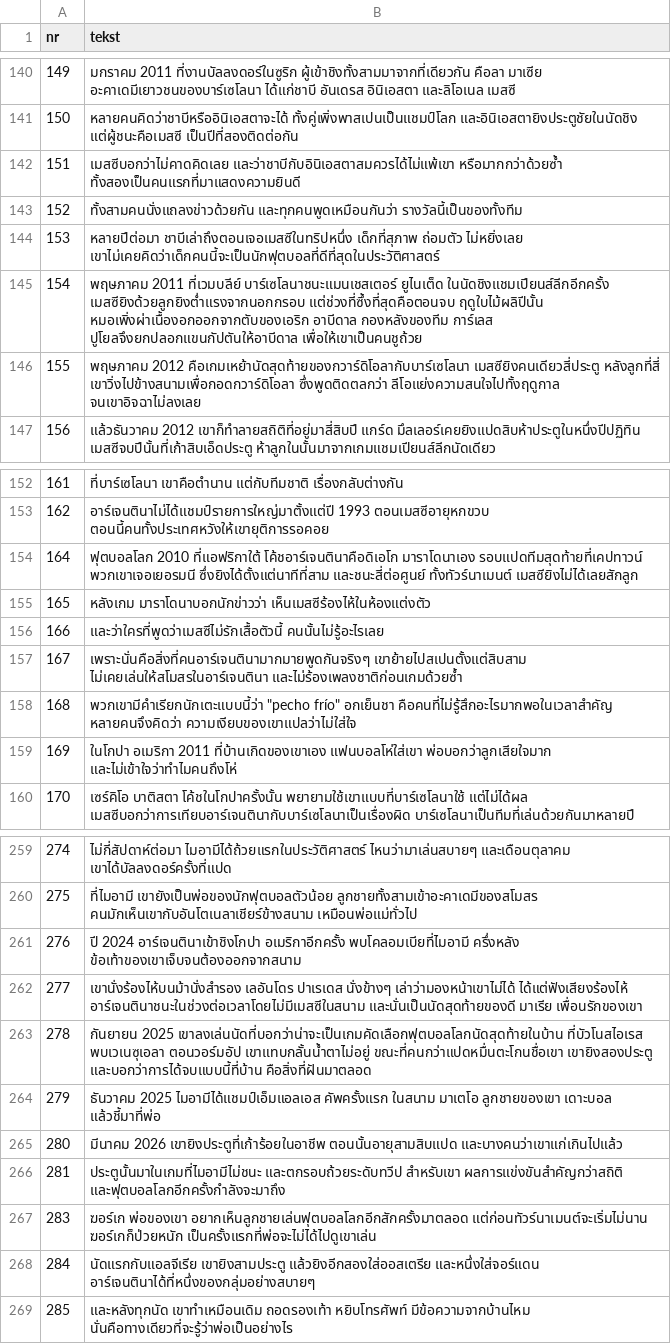
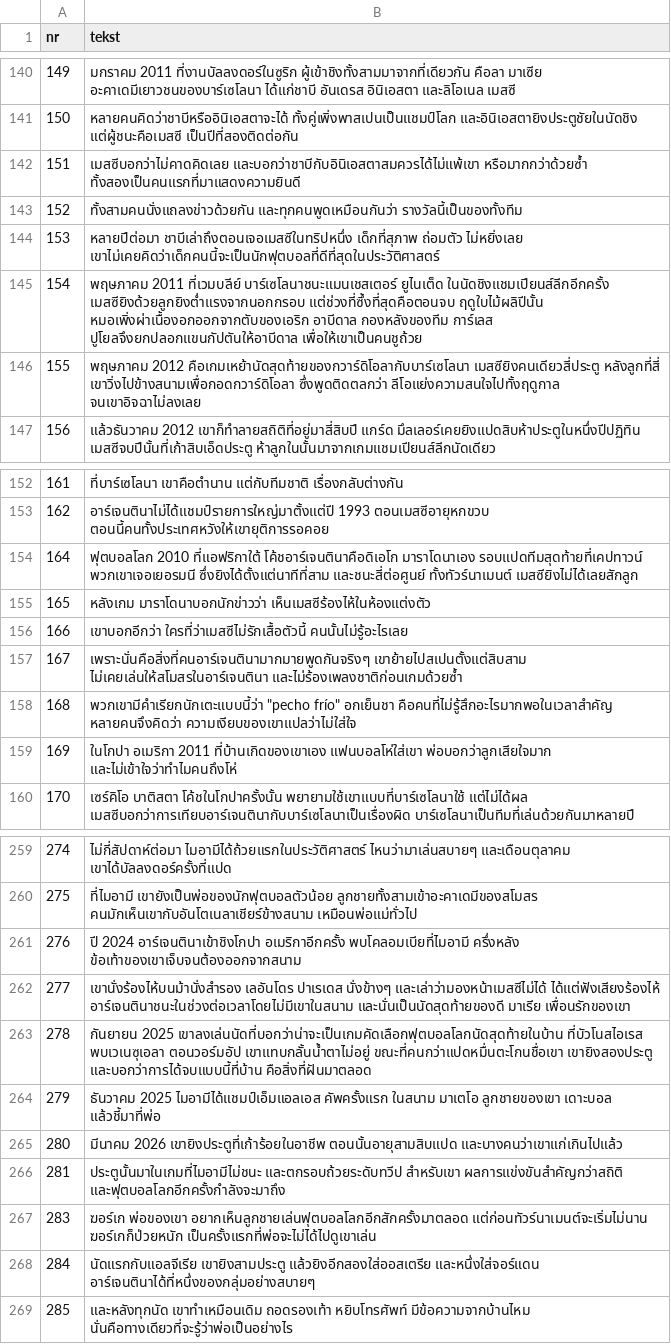
Before and after one commit to fn2h6j82h2-sys/Kjjjj, a TSV file: tlumaczenia/th.tsv, drawn as a sheet; only a part is shown, gaps mark what is left out.

```diff
--- a/tlumaczenia/th.tsv
+++ b/tlumaczenia/th.tsv
@@ -141,3 +141,3 @@ nr	tekst
 150	หลายคนคิดว่าชาบีหรืออินิเอสตาจะได้ ทั้งคู่เพิ่งพาสเปนเป็นแชมป์โลก และอินิเอสตายิงประตูชัยในนัดชิง แต่ผู้ชนะคือเมสซี เป็นปีที่สองติดต่อกัน
-151	เมสซีบอกว่าไม่คาดคิดเลย และว่าชาบีกับอินิเอสตาสมควรได้ไม่แพ้เขา หรือมากกว่าด้วยซ้ำ ทั้งสองเป็นคนแรกที่มาแสดงความยินดี
+151	เมสซีบอกว่าไม่คาดคิดเลย และบอกว่าชาบีกับอินิเอสตาสมควรได้ไม่แพ้เขา หรือมากกว่าด้วยซ้ำ ทั้งสองเป็นคนแรกที่มาแสดงความยินดี
 152	ทั้งสามคนนั่งแถลงข่าวด้วยกัน และทุกคนพูดเหมือนกันว่า รางวัลนี้เป็นของทั้งทีม
@@ -155,3 +155,3 @@ nr	tekst
 165	หลังเกม มาราโดนาบอกนักข่าวว่า เห็นเมสซีร้องไห้ในห้องแต่งตัว
-166	และว่าใครที่พูดว่าเมสซีไม่รักเสื้อตัวนี้ คนนั้นไม่รู้อะไรเลย
+166	เขาบอกอีกว่า ใครที่ว่าเมสซีไม่รักเสื้อตัวนี้ คนนั้นไม่รู้อะไรเลย
 167	เพราะนั่นคือสิ่งที่คนอาร์เจนตินามากมายพูดกันจริงๆ เขาย้ายไปสเปนตั้งแต่สิบสาม ไม่เคยเล่นให้สโมสรในอาร์เจนตินา และไม่ร้องเพลงชาติก่อนเกมด้วยซ้ำ
@@ -261,3 +261,3 @@ nr	tekst
 276	ปี 2024 อาร์เจนตินาเข้าชิงโกปา อเมริกาอีกครั้ง พบโคลอมเบียที่ไมอามี ครึ่งหลัง ข้อเท้าของเขาเจ็บจนต้องออกจากสนาม
-277	เขานั่งร้องไห้บนม้านั่งสำรอง เลอันโดร ปาเรเดส นั่งข้างๆ เล่าว่ามองหน้าเขาไม่ได้ ได้แต่ฟังเสียงร้องไห้ อาร์เจนตินาชนะในช่วงต่อเวลาโดยไม่มีเมสซีในสนาม และนั่นเป็นนัดสุดท้ายของดี มาเรีย เพื่อนรักของเขา
+277	เขานั่งร้องไห้บนม้านั่งสำรอง เลอันโดร ปาเรเดส นั่งข้างๆ และเล่าว่ามองหน้าเมสซีไม่ได้ ได้แต่ฟังเสียงร้องไห้ อาร์เจนตินาชนะในช่วงต่อเวลาโดยไม่มีเขาในสนาม และนั่นเป็นนัดสุดท้ายของดี มาเรีย เพื่อนรักของเขา
 278	กันยายน 2025 เขาลงเล่นนัดที่บอกว่าน่าจะเป็นเกมคัดเลือกฟุตบอลโลกนัดสุดท้ายในบ้าน ที่บัวโนสไอเรส พบเวเนซุเอลา ตอนวอร์มอัป เขาแทบกลั้นน้ำตาไม่อยู่ ขณะที่คนกว่าแปดหมื่นตะโกนชื่อเขา เขายิงสองประตู และบอกว่าการได้จบแบบนี้ที่บ้าน คือสิ่งที่ฝันมาตลอด
```
